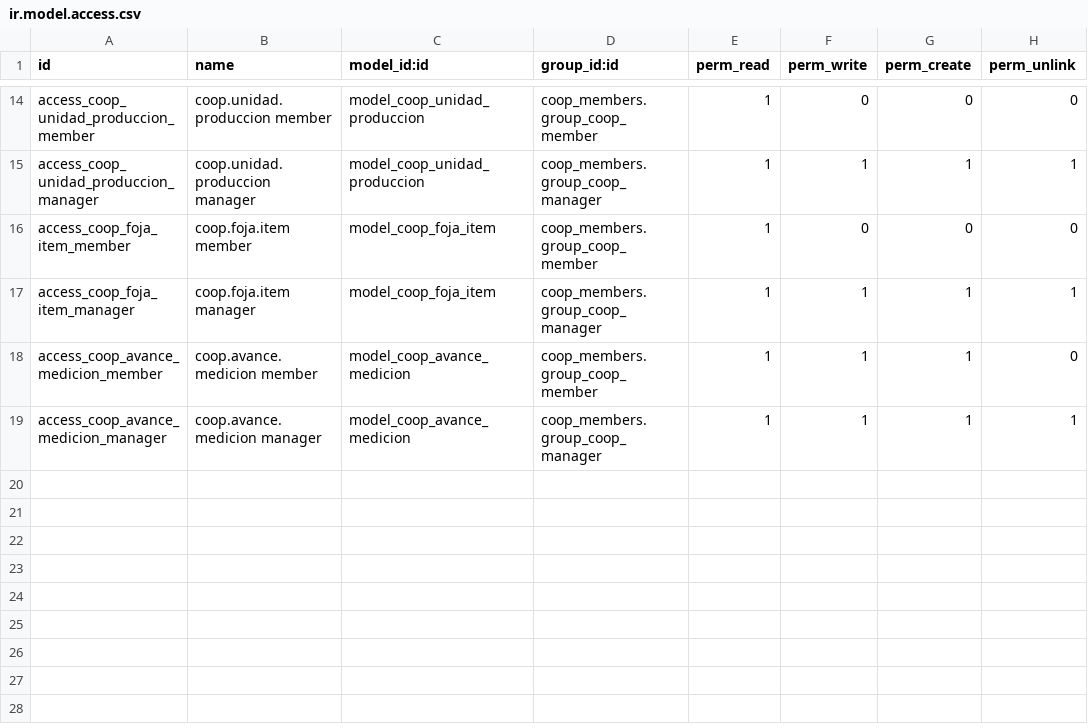
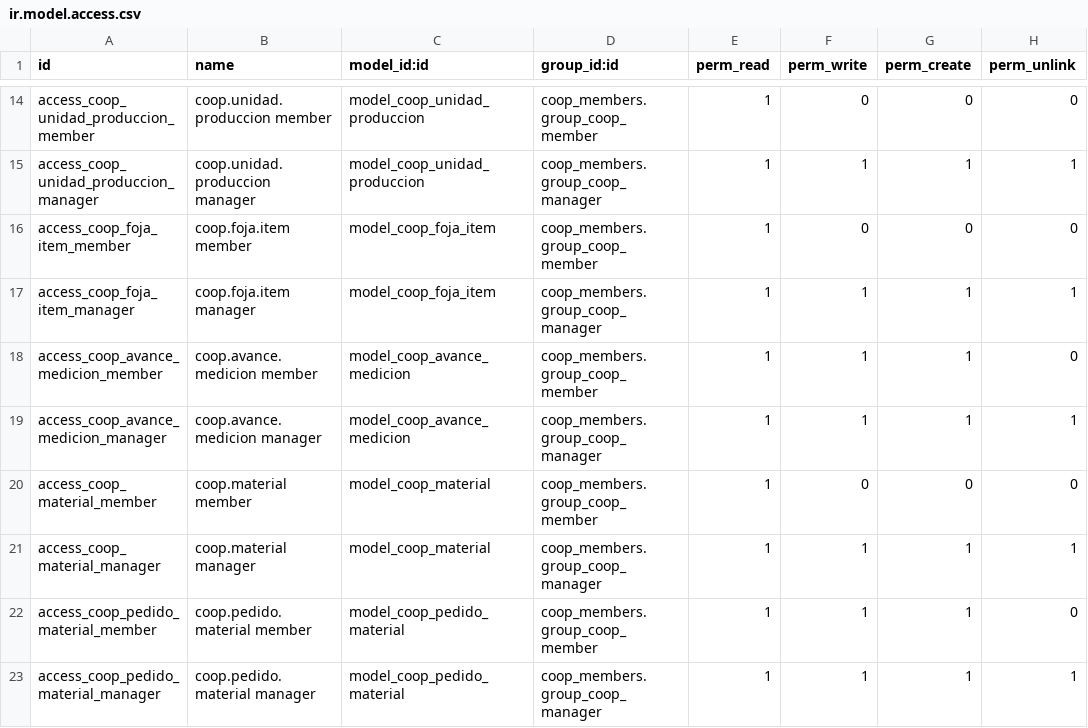
Before and after one commit to juguelio/coopeapp, a CSV file: addons/coop_construction/security/ir.model.access.csv, drawn as a sheet; only a part is shown, gaps mark what is left out; the diff names each change by its address in the sheet, - before the commit and + after, or states it on an @@ line.

Commit message:
feat: portal coordinador (validar avances + pedidos) + modelos de pedidos

```diff
--- a/addons/coop_construction/security/ir.model.access.csv
+++ b/addons/coop_construction/security/ir.model.access.csv
+row 20: access_coop_material_member | coop.material member | model_coop_material | coop_members.group_coop_member | 1 | 0 | 0 | 0
+row 21: access_coop_material_manager | coop.material manager | model_coop_material | coop_members.group_coop_manager | 1 | 1 | 1 | 1
+row 22: access_coop_pedido_material_member | coop.pedido.material member | model_coop_pedido_material | coop_members.group_coop_member | 1 | 1 | 1 | 0
+row 23: access_coop_pedido_material_manager | coop.pedido.material manager | model_coop_pedido_material | coop_members.group_coop_manager | 1 | 1 | 1 | 1
```
Also changed, not shown: 13 other files.
